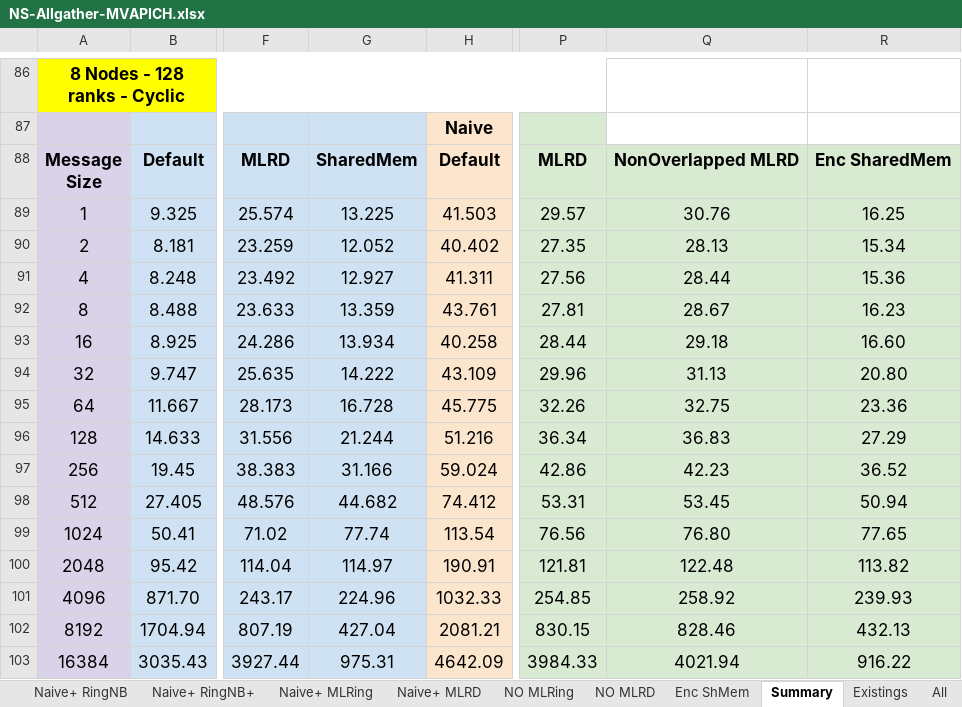
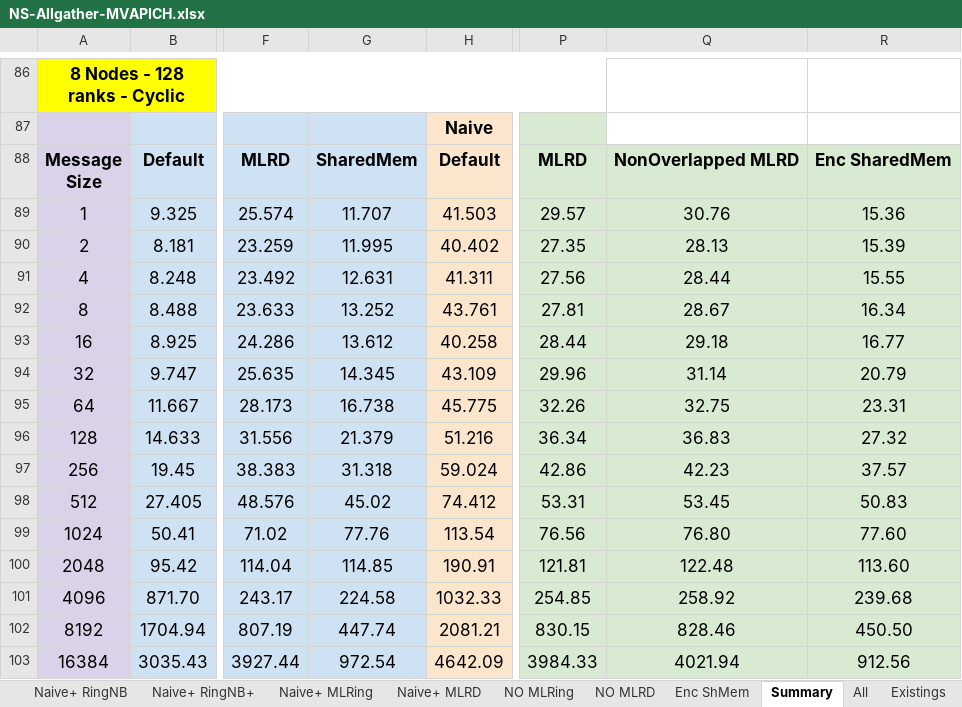
Before and after one commit to TsongW/Concurrent-Bcast, an Excel workbook: MVAPICH/Results/Analysis/Local/NS-Allgather-MVAPICH.xlsx, sheet Summary, drawn as a sheet; only a part is shown, gaps mark what is left out; values as stored, in another font and other column widths than the file's, no borders; the diff covers the shown part only; the diff names each change by its address in the sheet, - before the commit and + after, or states it on an @@ line.

```diff
--- a/MVAPICH/Results/Analysis/Local/NS-Allgather-MVAPICH.xlsx (sheet Summary)
+++ b/MVAPICH/Results/Analysis/Local/NS-Allgather-MVAPICH.xlsx (sheet Summary)
@@ sheet tab order changed: Naive+ RingNB | Naive+ RingNB+ | Naive+ MLRing | Naive+ MLRD | NO MLRing | NO MLRD | Enc ShMem | Summary | All | Existings @@
-G89: 13.225
+G89: 11.707
-R89: 16.25
+R89: 15.36
-G90: 12.052
+G90: 11.995
-R90: 15.34
+R90: 15.39
-G91: 12.927
+G91: 12.631
-R91: 15.36
+R91: 15.55
-G92: 13.359
+G92: 13.252
-R92: 16.23
+R92: 16.34
-G93: 13.934
+G93: 13.612
-R93: 16.60
+R93: 16.77
-G94: 14.222
+G94: 14.345
-Q94: 31.13
+Q94: 31.14
-R94: 20.80
+R94: 20.79
-G95: 16.728
+G95: 16.738
-R95: 23.36
+R95: 23.31
-G96: 21.244
+G96: 21.379
-R96: 27.29
+R96: 27.32
-G97: 31.166
+G97: 31.318
-R97: 36.52
+R97: 37.57
-G98: 44.682
+G98: 45.02
-R98: 50.94
+R98: 50.83
-G99: 77.74
+G99: 77.76
-R99: 77.65
+R99: 77.60
-G100: 114.97
+G100: 114.85
-R100: 113.82
+R100: 113.60
-G101: 224.96
+G101: 224.58
-R101: 239.93
+R101: 239.68
-G102: 427.04
+G102: 447.74
-R102: 432.13
+R102: 450.50
-G103: 975.31
+G103: 972.54
-R103: 916.22
+R103: 912.56
```
Also changed, not shown: 146 edited cells elsewhere in this sheet, sheet Enc ShMem, sheet ShMem, sheet All, 32 other files.
